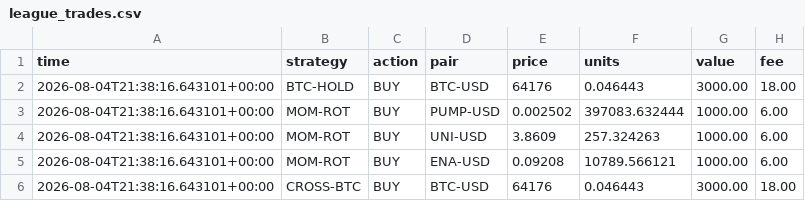
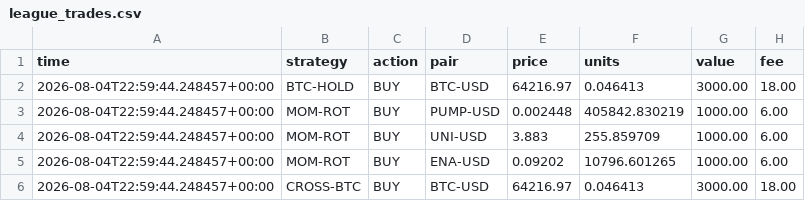
Before and after one commit to josemiguelw7/cryptobot, a CSV file: logs/league_trades.csv, drawn as a sheet.

Commit message:
recert wave prep: watchers parked, league deliberately restarted, conviction ordering live, luck controls, exam instrumentation, gate 8
Implements the 2026-08-04 issue list (#2) and accuracy list (#3):

- ops/disabled/: three watchers parked; the arm watcher auto-armed on a
  pre-reset signature and a stale BATCH_COMPLETE. Re-enable condition
  documented. Stale batch log archived.
- League: accidental 21:38 restart archived + removed; new epoch begins
  deliberately, stamped in docs/recert_2026-08-04.md.
- Per-seed entry conviction for all ten wave-1 families (ordering layer
  only; step() untouched). MAX_POS 3/4 declared in rosters. The
  2026-08-04 clone-book mechanism is now closed for wave 1, not just
  for the discarded wave 2.
- RandomEntry luck controls h_rand_72 / s_rand_21, deterministic,
  turnover-matched, expected-FAIL pre-registered.
- Exam: turnover honesty + 2x slip stress recorded per exam; ledger
  schema +4 cols while header-only; stocks writer gains the clean-tree
  guard.
- intraday_success_criteria §5 gate 8: must beat asset-class B&H.
  Tightening per §2.1, amendment logged.
- Portal: /api/exam_status (K=69 breakdown + live exam pgrep);
  hardcoded 'exams in progress' and 'arms at 10/10' strings replaced
  with ledger-driven truth; fresh-signature requirement surfaced.
- Rosters: docstring amendments void the 2026-08-02 signature; fresh
  signature blocks in docs/recert_2026-08-04.md section 7.

```diff
--- a/logs/league_trades.csv
+++ b/logs/league_trades.csv
@@ -1,6 +1,6 @@
 time,strategy,action,pair,price,units,value,fee
-2026-08-04T21:38:16.643101+00:00,BTC-HOLD,BUY,BTC-USD,64176,0.046443,3000.00,18.00
-2026-08-04T21:38:16.643101+00:00,MOM-ROT,BUY,PUMP-USD,0.002502,397083.632444,1000.00,6.00
-2026-08-04T21:38:16.643101+00:00,MOM-ROT,BUY,UNI-USD,3.8609,257.324263,1000.00,6.00
-2026-08-04T21:38:16.643101+00:00,MOM-ROT,BUY,ENA-USD,0.09208,10789.566121,1000.00,6.00
-2026-08-04T21:38:16.643101+00:00,CROSS-BTC,BUY,BTC-USD,64176,0.046443,3000.00,18.00
+2026-08-04T22:59:44.248457+00:00,BTC-HOLD,BUY,BTC-USD,64216.97,0.046413,3000.00,18.00
+2026-08-04T22:59:44.248457+00:00,MOM-ROT,BUY,PUMP-USD,0.002448,405842.830219,1000.00,6.00
+2026-08-04T22:59:44.248457+00:00,MOM-ROT,BUY,UNI-USD,3.883,255.859709,1000.00,6.00
+2026-08-04T22:59:44.248457+00:00,MOM-ROT,BUY,ENA-USD,0.09202,10796.601265,1000.00,6.00
+2026-08-04T22:59:44.248457+00:00,CROSS-BTC,BUY,BTC-USD,64216.97,0.046413,3000.00,18.00
```
Also changed, not shown: logs/league_equity.csv, 24 other files.
